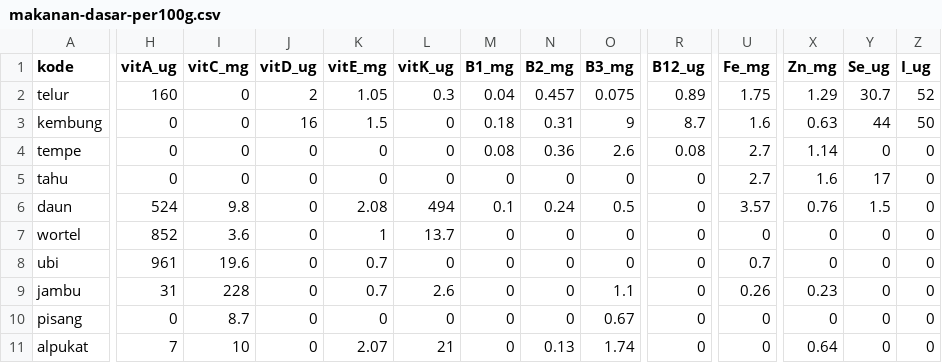
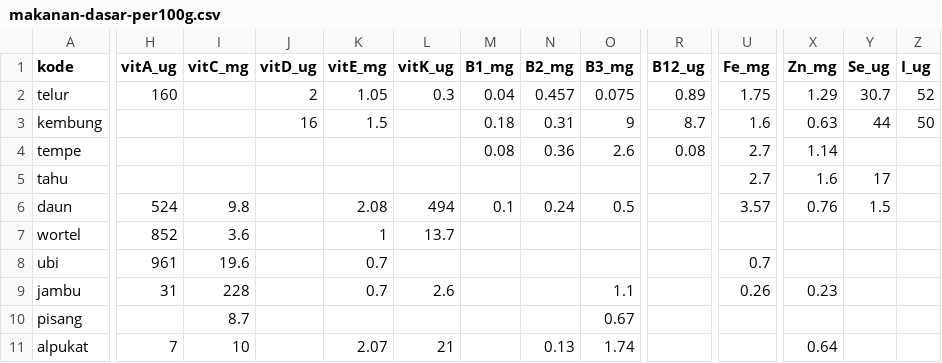
Before and after one commit to juangaasrata-sys/NOBLANK, a CSV file: analisis/projek-pencatat-gizi/pengetahuan/makanan-dasar-per100g.csv, drawn as a sheet; only a part is shown, gaps mark what is left out; the diff covers the shown part only; the diff names each change by its address in the sheet, - before the commit and + after, or states it on an @@ line.

```diff
--- a/analisis/projek-pencatat-gizi/pengetahuan/makanan-dasar-per100g.csv
+++ b/analisis/projek-pencatat-gizi/pengetahuan/makanan-dasar-per100g.csv
-I2:I5 (vitC_mg): 0
+I2:I5 (vitC_mg): (empty)
-H3:H5 (vitA_ug): 0
+H3:H5 (vitA_ug): (empty)
-L3:L5 (vitK_ug): 0
+L3:L5 (vitK_ug): (empty)
-J4:J11 (vitD_ug): 0
+J4:J11 (vitD_ug): (empty)
-K4:K5 (vitE_mg): 0
+K4:K5 (vitE_mg): (empty)
-Y4 (Se_ug): 0
+Y4 (Se_ug): (empty)
-Z4:Z11 (I_ug): 0
+Z4:Z11 (I_ug): (empty)
-M5 (B1_mg): 0
+M5 (B1_mg): (empty)
-N5 (B2_mg): 0
+N5 (B2_mg): (empty)
-O5 (B3_mg): 0
+O5 (B3_mg): (empty)
-R5:R11 (B12_ug): 0
+R5:R11 (B12_ug): (empty)
-M7:M11 (B1_mg): 0
+M7:M11 (B1_mg): (empty)
-N7:N10 (B2_mg): 0
+N7:N10 (B2_mg): (empty)
-O7:O8 (B3_mg): 0
+O7:O8 (B3_mg): (empty)
-U7 (Fe_mg): 0
+U7 (Fe_mg): (empty)
-X7:X8 (Zn_mg): 0
+X7:X8 (Zn_mg): (empty)
-Y7:Y11 (Se_ug): 0
+Y7:Y11 (Se_ug): (empty)
-L8 (vitK_ug): 0
+L8 (vitK_ug): (empty)
-H10 (vitA_ug): 0
+H10 (vitA_ug): (empty)
-K10 (vitE_mg): 0
+K10 (vitE_mg): (empty)
-L10 (vitK_ug): 0
+L10 (vitK_ug): (empty)
-U10:U11 (Fe_mg): 0
+U10:U11 (Fe_mg): (empty)
-X10 (Zn_mg): 0
+X10 (Zn_mg): (empty)
```
Also changed, not shown: 120 edited cells elsewhere in this file, 1 other file.
